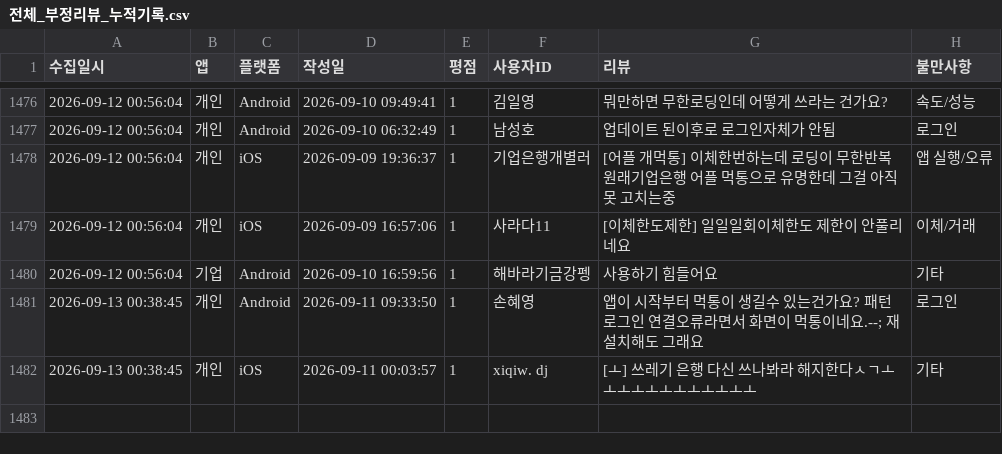
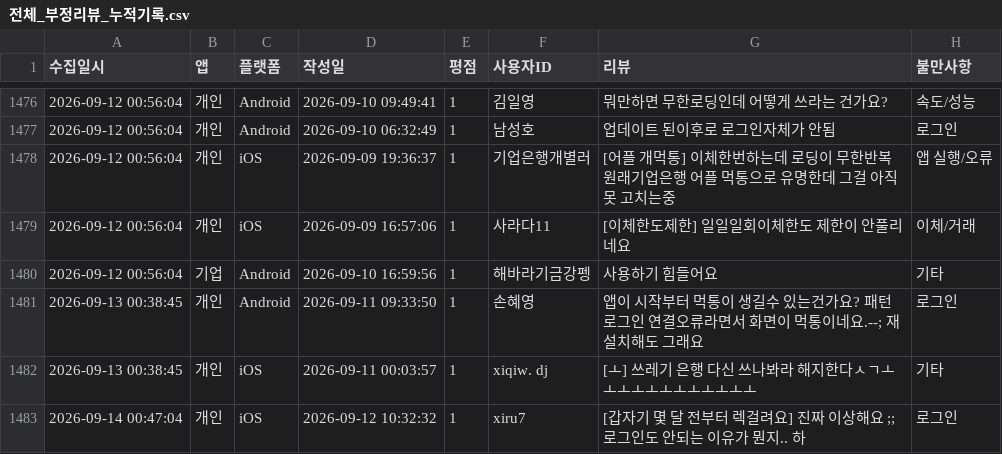
Before and after one commit to Hi-Hub/ibk_review_monitor, a CSV file: data/전체_부정리뷰_누적기록.csv, drawn as a sheet; only a part is shown, gaps mark what is left out.

```diff
--- a/data/전체_부정리뷰_누적기록.csv
+++ b/data/전체_부정리뷰_누적기록.csv
@@ -1482 +1482,2 @@
 2026-09-13 00:38:45,개인,iOS,2026-09-11 00:03:57,1,"xiqiw. dj","[ㅗ] 쓰레기 은행 다신 쓰나봐라 해지한다ㅅㄱㅗㅗㅗㅗㅗㅗㅗㅗㅗㅗㅗㅗ",기타
+2026-09-14 00:47:04,개인,iOS,2026-09-12 10:32:32,1,"xiru7","[갑자기 몇 달 전부터 렉걸려요] 진짜 이상해요 ;; 로그인도 안되는 이유가 뭔지.. 하",로그인
```
Also changed, not shown: 5 other files.
